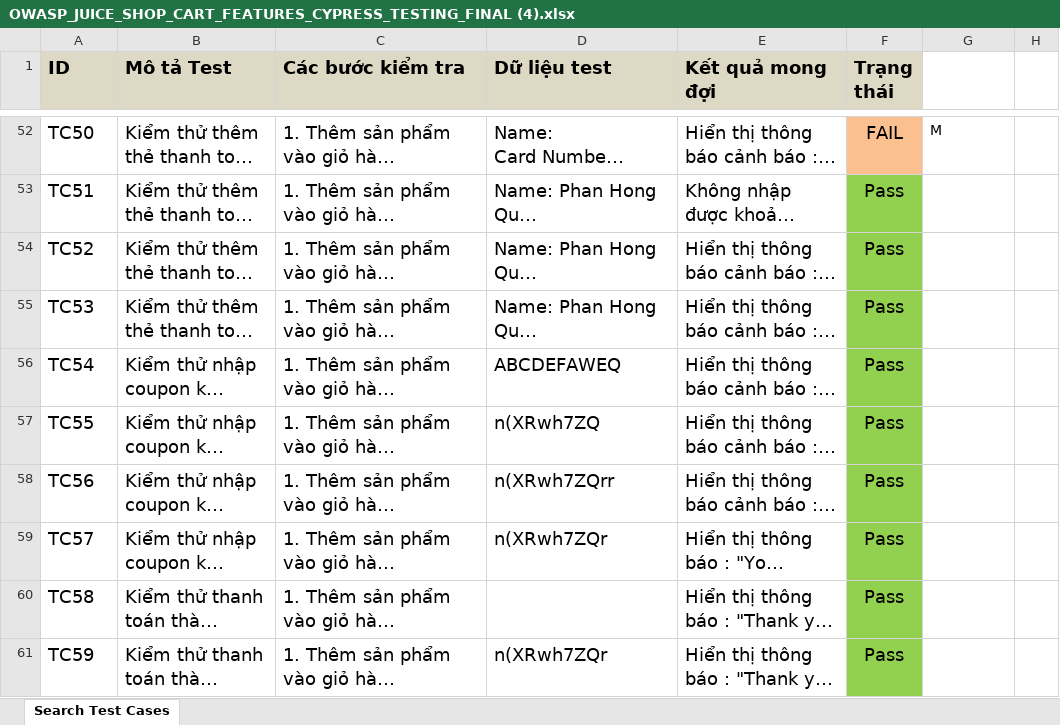
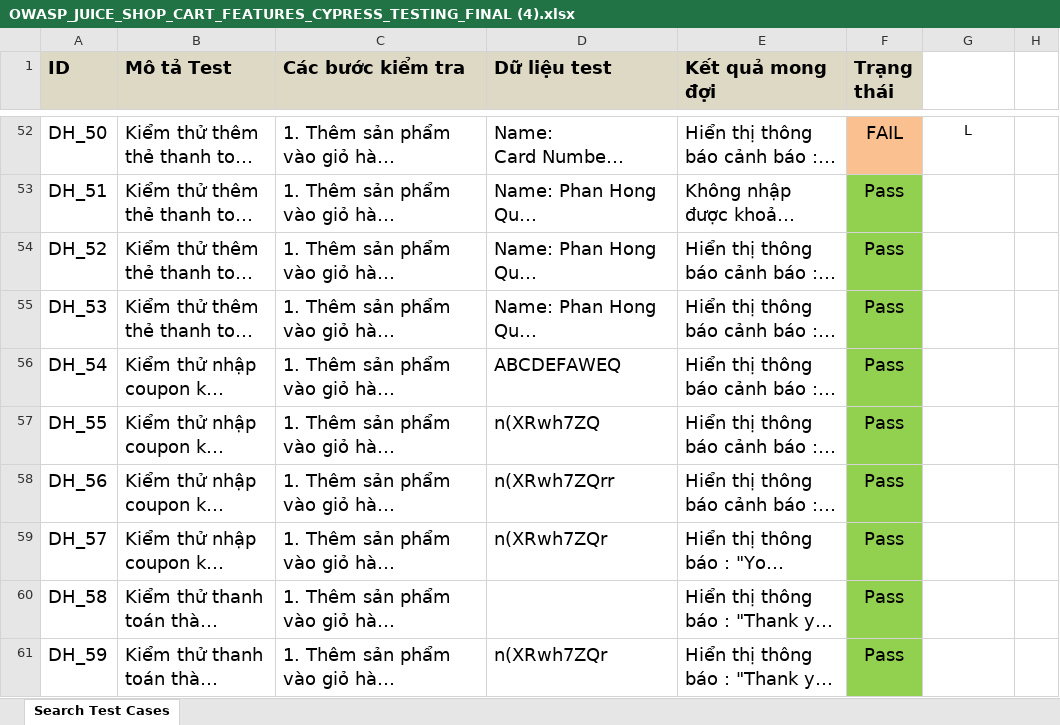
Before and after one commit to winterzxzz/OWASP_cypress_juice_shop_features_testing, an Excel workbook: OWASP_JUICE_SHOP_CART_FEATURES_CYPRESS_TESTING_FINAL (4).xlsx, sheet Search Test Cases, drawn as a sheet; only a part is shown, gaps mark what is left out; long unchanged cells end in …; values as stored, in another font and other column widths than the file's, no borders; the diff covers the shown part only; the diff names each change by its address in the sheet, - before the commit and + after, or states it on an @@ line.

```diff
--- a/OWASP_JUICE_SHOP_CART_FEATURES_CYPRESS_TESTING_FINAL (4).xlsx (sheet Search Test Cases)
+++ b/OWASP_JUICE_SHOP_CART_FEATURES_CYPRESS_TESTING_FINAL (4).xlsx (sheet Search Test Cases)
-A52 (ID): TC50
+A52 (ID): DH_50
-G52: M
+G52: L
-G52 alignment: left
+G52 alignment: center
-A53 (ID): TC51
+A53 (ID): DH_51
-A54 (ID): TC52
+A54 (ID): DH_52
-A55 (ID): TC53
+A55 (ID): DH_53
-A56 (ID): TC54
+A56 (ID): DH_54
-A57 (ID): TC55
+A57 (ID): DH_55
-A58 (ID): TC56
+A58 (ID): DH_56
-A59 (ID): TC57
+A59 (ID): DH_57
-A60 (ID): TC58
+A60 (ID): DH_58
-A61 (ID): TC59
+A61 (ID): DH_59
```
Also changed, not shown: 68 edited cells and cell formats elsewhere in this sheet, OWASP_JUICE_SHOP_SEARCH_FEATURES_CYPRESS_TESTING_FINAL (1).xlsx, 5 other files.
